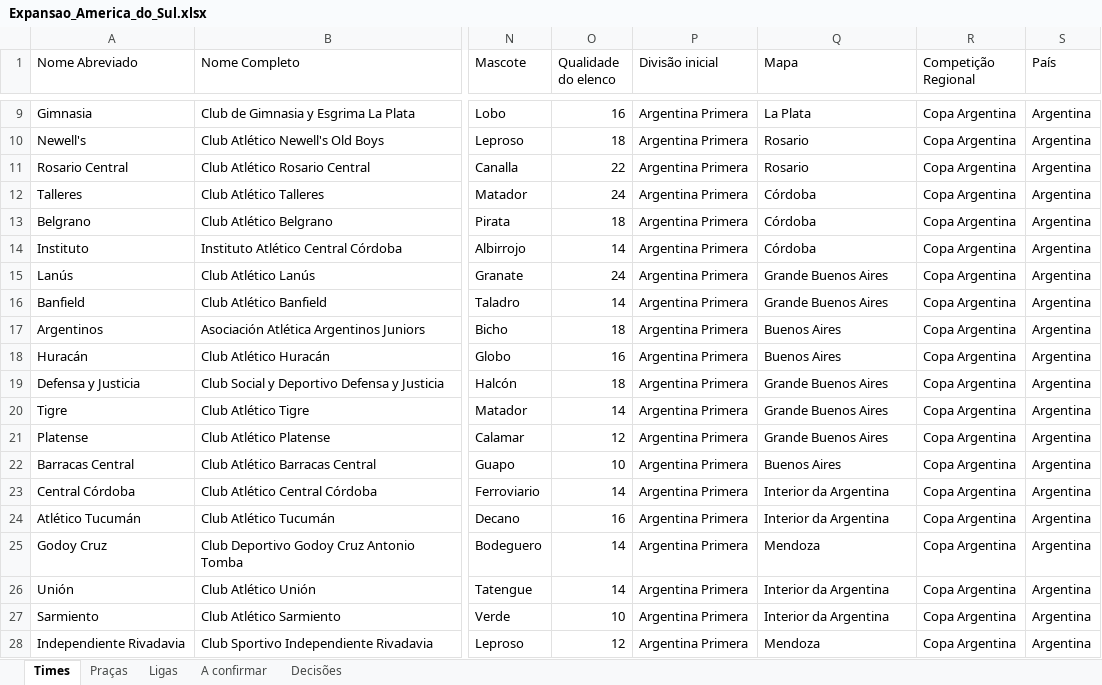
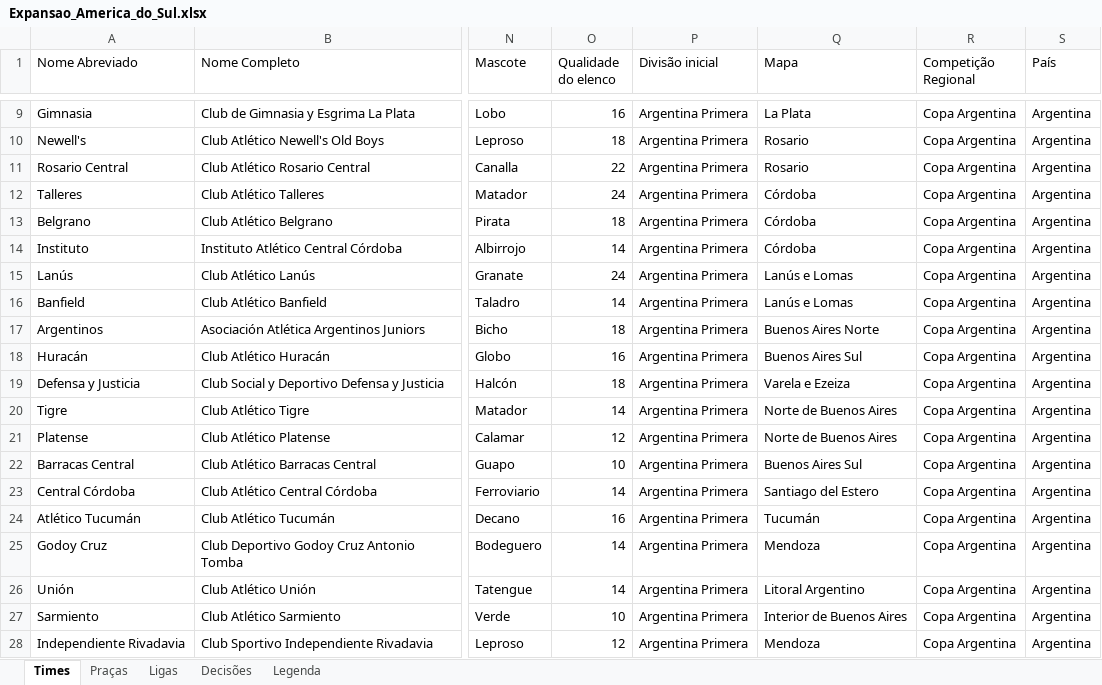
Before and after one commit to wilkerpietro/Jogo-torcidas, an Excel workbook: dados/fonte/Expansao_America_do_Sul.xlsx, sheet Times, drawn as a sheet; only a part is shown, gaps mark what is left out; values as stored, in another font and other column widths than the file's, no cell formats; the diff covers the shown part only; the diff names each change by its address in the sheet, - before the commit and + after, or states it on an @@ line.

```diff
--- a/dados/fonte/Expansao_America_do_Sul.xlsx (sheet Times)
+++ b/dados/fonte/Expansao_America_do_Sul.xlsx (sheet Times)
-sheet tab: A confirmar
+sheet tab: Legenda
-Q15:Q16 (Mapa): Grande Buenos Aires
+Q15:Q16 (Mapa): Lanús e Lomas
-Q17 (Mapa): Buenos Aires
+Q17 (Mapa): Buenos Aires Norte
-Q18 (Mapa): Buenos Aires
+Q18 (Mapa): Buenos Aires Sul
-Q19 (Mapa): Grande Buenos Aires
+Q19 (Mapa): Varela e Ezeiza
-Q20:Q21 (Mapa): Grande Buenos Aires
+Q20:Q21 (Mapa): Norte de Buenos Aires
-Q22 (Mapa): Buenos Aires
+Q22 (Mapa): Buenos Aires Sul
-Q23 (Mapa): Interior da Argentina
+Q23 (Mapa): Santiago del Estero
-Q24 (Mapa): Interior da Argentina
+Q24 (Mapa): Tucumán
-Q26 (Mapa): Interior da Argentina
+Q26 (Mapa): Litoral Argentino
-Q27 (Mapa): Interior da Argentina
+Q27 (Mapa): Interior de Buenos Aires
```
Also changed, not shown: 90 added rows and 76 edited cells elsewhere in this sheet, sheet Praças, sheet Ligas, cell formats, 1 other file.
